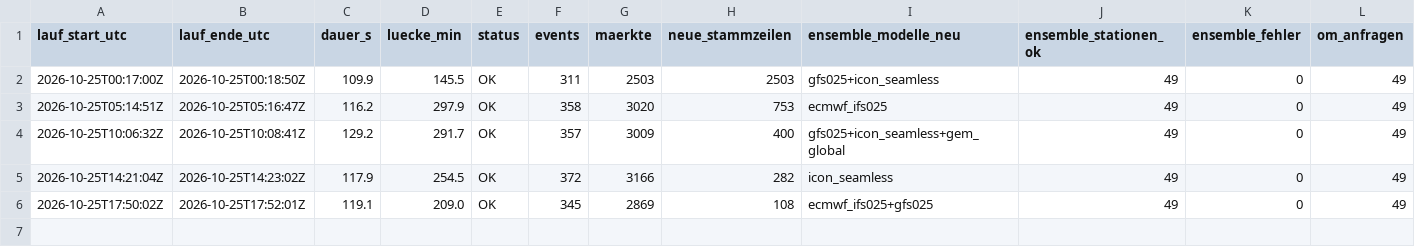
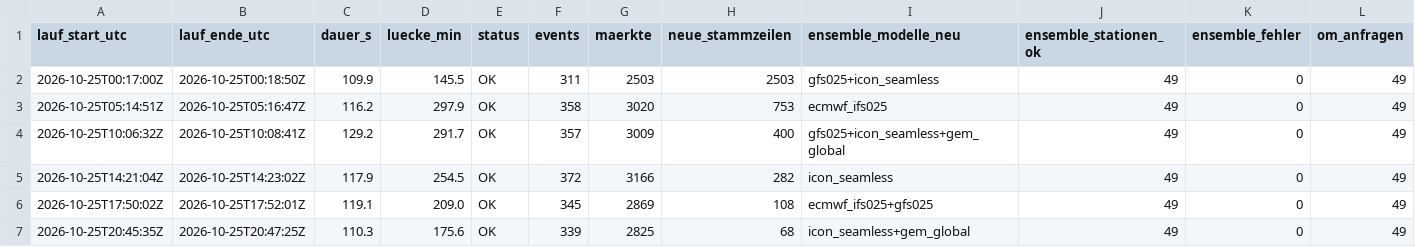
Before and after one commit to Jubosaurus/polymarket-wetterbot, a CSV file: daten/2026-10-25/laufzeit.csv, drawn as a sheet; only a part is shown; rows hold the shown columns only; the diff names each change by its address in the sheet, - before the commit and + after, or states it on an @@ line.

```diff
--- a/daten/2026-10-25/laufzeit.csv
+++ b/daten/2026-10-25/laufzeit.csv
+row 7: 2026-10-25T20:45:35Z | 2026-10-25T20:47:25Z | 110.3 | 175.6 | OK | 339 | 2825 | 68 | icon_seamless+gem_global | 49 | 0 | 49
```
Also changed, not shown: 5 other files.
